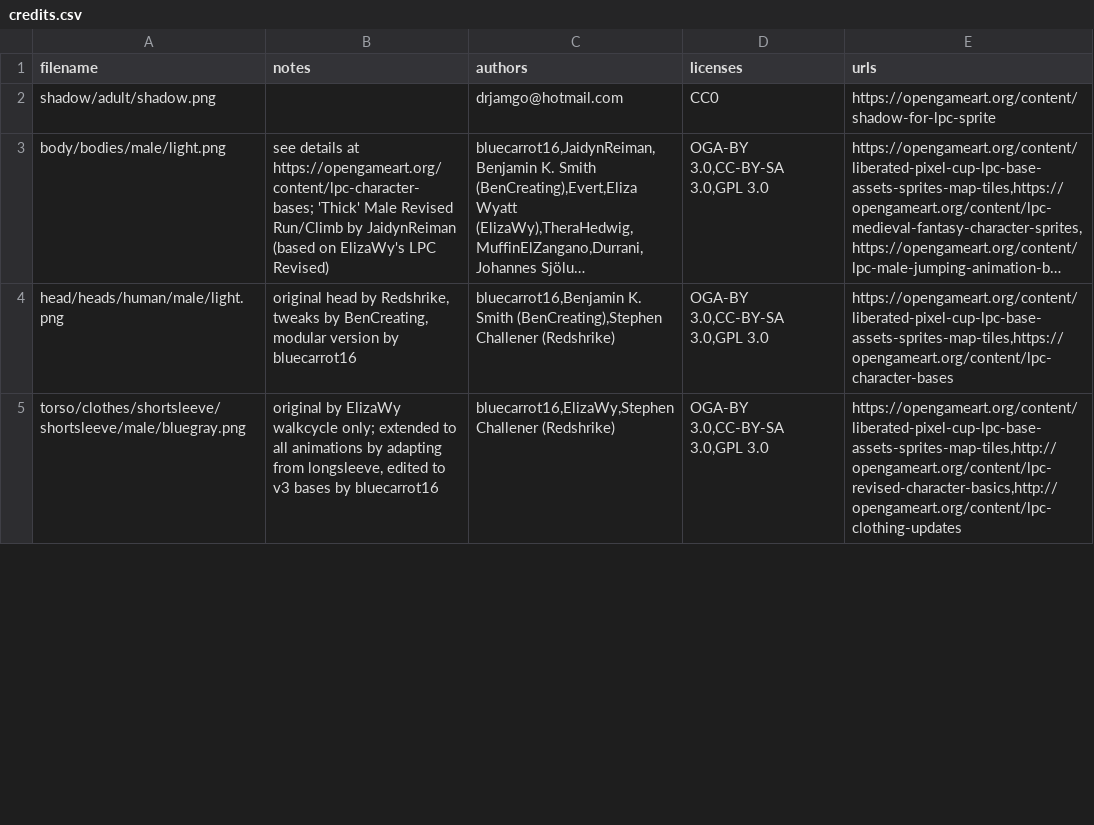
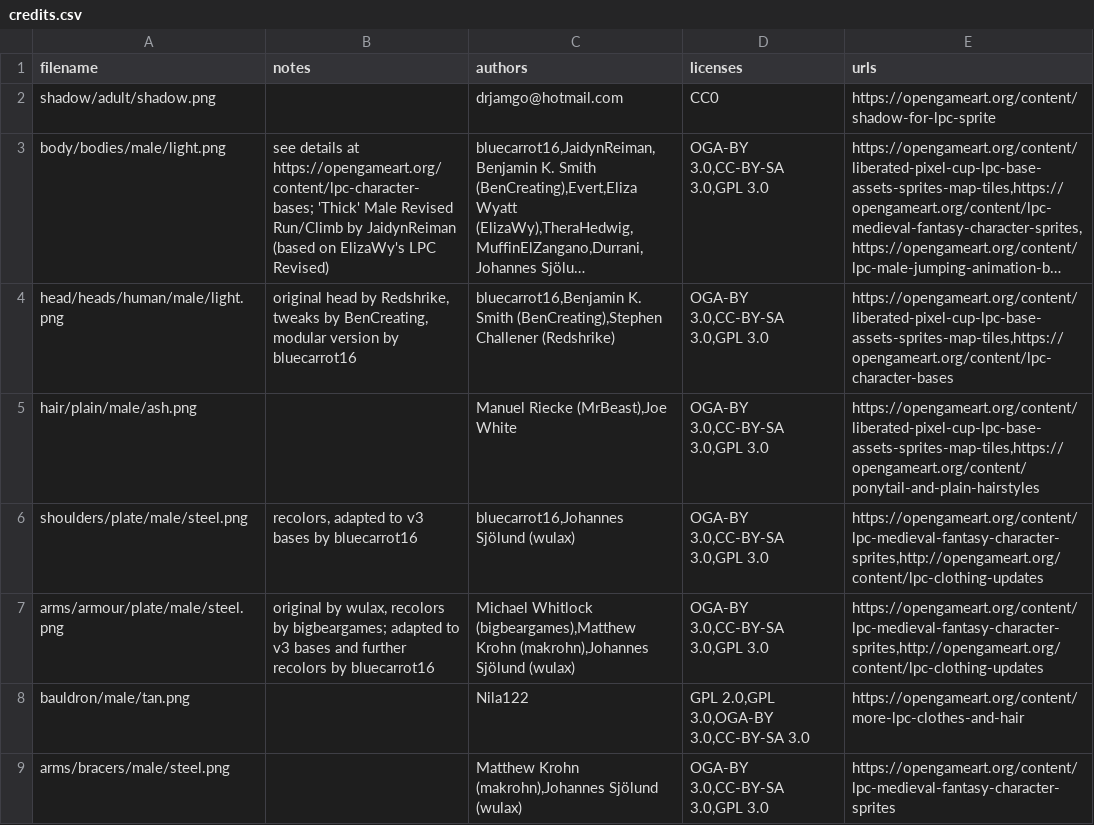
Before and after one commit to alextrevisan/LPCAnimatedSprite2D, a CSV file: example_assets/LPC_male/credits/credits.csv, drawn as a sheet; only a part is shown; long unchanged cells end in …; removed rows and columns are numbered as before the commit, all else as after; the diff covers the shown part only; the diff names each change by its address in the sheet, - before the commit and + after, or states it on an @@ line.

Commit message:
updated assets to the old example

```diff
--- a/example_assets/LPC_male/credits/credits.csv
+++ b/example_assets/LPC_male/credits/credits.csv
-row 5: torso/clothes/shortsleeve/shortsleeve/male/bluegray.png | original by ElizaWy walkcycle only; extended to all animations by adapting from longsleeve, edited to v3 bases by bluecarrot16 | bluecarrot16,ElizaWy,Stephen Challener (Redshrike) | OGA-BY 3.0,CC-BY-SA 3.0,GPL 3.0 | https://opengameart.org/content/liberated-pixel-cup-lpc-base-assets-sprites-map-tiles,http://opengameart.org/content/lpc-revised-character-basics,http://opengameart.org/content/lpc-clothing-updates
+row 5: hair/plain/male/ash.png |  | Manuel Riecke (MrBeast),Joe White | OGA-BY 3.0,CC-BY-SA 3.0,GPL 3.0 | https://opengameart.org/content/liberated-pixel-cup-lpc-base-assets-sprites-map-tiles,https://opengameart.org/content/ponytail-and-plain-hairstyles
+row 6: shoulders/plate/male/steel.png | recolors, adapted to v3 bases by bluecarrot16 | bluecarrot16,Johannes Sjölund (wulax) | OGA-BY 3.0,CC-BY-SA 3.0,GPL 3.0 | https://opengameart.org/content/lpc-medieval-fantasy-character-sprites,http://opengameart.org/content/lpc-clothing-updates
+row 7: arms/armour/plate/male/steel.png | original by wulax, recolors by bigbeargames; adapted to v3 bases and further recolors by bluecarrot16 | Michael Whitlock (bigbeargames),Matthew Krohn (makrohn),Johannes Sjölund (wulax) | OGA-BY 3.0,CC-BY-SA 3.0,GPL 3.0 | https://opengameart.org/content/lpc-medieval-fantasy-character-sprites,http://opengameart.org/content/lpc-clothing-updates
+row 8: bauldron/male/tan.png |  | Nila122 | GPL 2.0,GPL 3.0,OGA-BY 3.0,CC-BY-SA 3.0 | https://opengameart.org/content/more-lpc-clothes-and-hair
+row 9: arms/bracers/male/steel.png |  | Matthew Krohn (makrohn),Johannes Sjölund (wulax) | OGA-BY 3.0,CC-BY-SA 3.0,GPL 3.0 | https://opengameart.org/content/lpc-medieval-fantasy-character-sprites
```
Also changed, not shown: 5 added rows and 5 edited cells elsewhere in this file, 25 other files.
